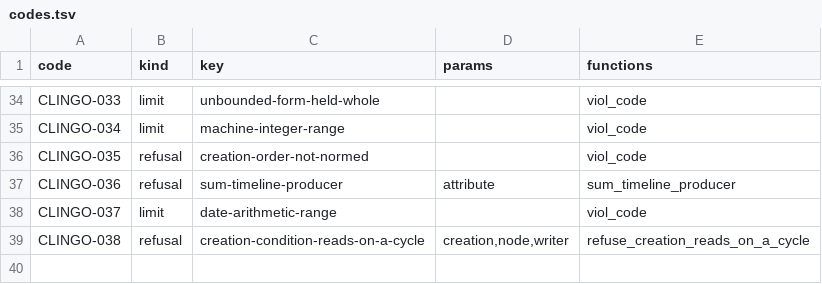
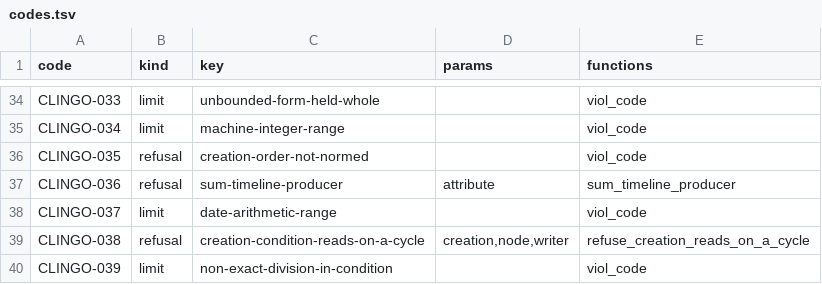
Before and after one commit to uchar-dev/uchar, a TSV file: backends/clingo/codes.tsv, drawn as a sheet; only a part is shown, gaps mark what is left out.

Commit message:
Clingo: een niet-exacte deling in een voorwaarde is een eigen grens
Een kale deling in een voorwaarde wordt vergeleken en nooit
geschreven, dus de fout van een schrijfactie (EF-006) paste niet.
Deze codering houdt een quotiënt als geheel getal op de schaal van
zijn operanden en kan het exacte quotiënt niet vergelijken; ze weigert
dat nu bij naam als grens (CLINGO-039). De golden
jutterswet-keurquotient legt de vorm vast: ref en beide Drools-takken
spelen hem, clingo staat met die code in het weigerkanaal van gate 6.

```diff
--- a/backends/clingo/codes.tsv
+++ b/backends/clingo/codes.tsv
@@ -39 +39,2 @@ CLINGO-037	limit	date-arithmetic-range		viol_code
 CLINGO-038	refusal	creation-condition-reads-on-a-cycle	creation,node,writer	refuse_creation_reads_on_a_cycle
+CLINGO-039	limit	non-exact-division-in-condition		viol_code
```
Also changed, not shown: 10 other files.
